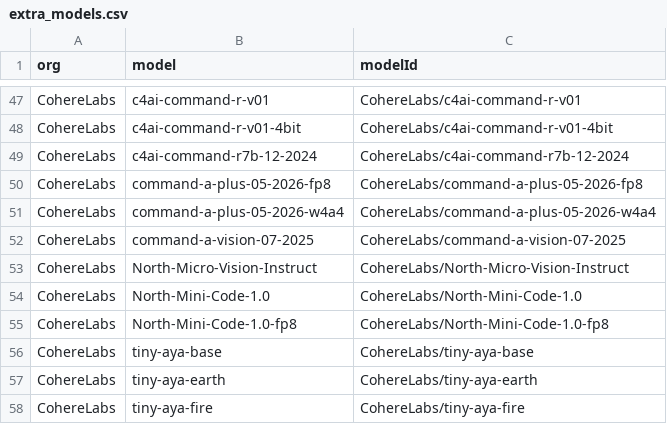
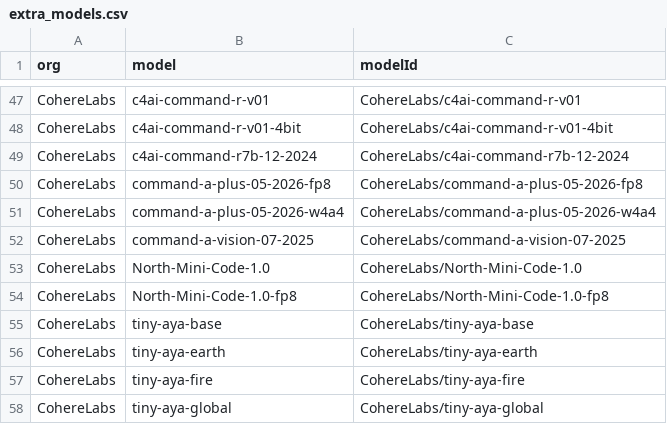
Before and after one commit to Interconnects-AI/tracked-models, a CSV file: extra_models.csv, drawn as a sheet; only a part is shown, gaps mark what is left out; the shorter side is filled out with more unchanged rows; the diff names each change by its address in the sheet, - before the commit and + after, or states it on an @@ line.

```diff
--- a/extra_models.csv
+++ b/extra_models.csv
-row 53: CohereLabs | North-Micro-Vision-Instruct | CohereLabs/North-Micro-Vision-Instruct
```
Also changed, not shown: metadata/model_parameters.csv, metadata/organization_regions.csv, 5 other files.
